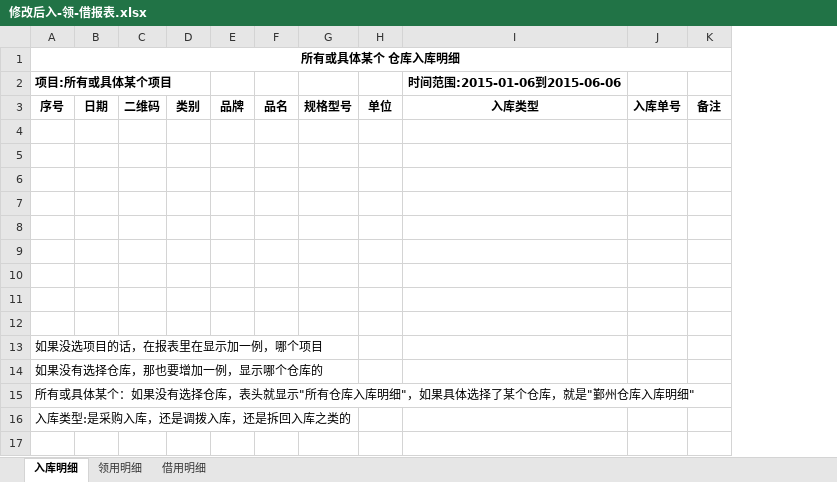
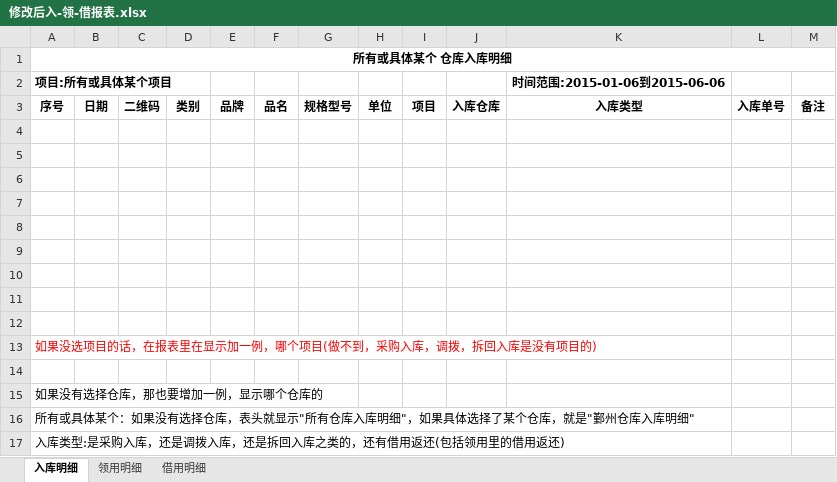
Before and after one commit to mawujun1234/leon1.0, an Excel workbook: ems/document/仓库报表/修改后入-领-借报表.xlsx, sheet 入库明细, drawn as a sheet; values as stored, in another font and other column widths than the file's, no borders; addresses are those after the commit; the diff names each change by its address in the sheet, - before the commit and + after, or states it on an @@ line.

```diff
--- a/ems/document/仓库报表/修改后入-领-借报表.xlsx (sheet 入库明细)
+++ b/ems/document/仓库报表/修改后入-领-借报表.xlsx (sheet 入库明细)
+column I, row 3: 项目
+column J, row 3: 入库仓库
-A13 (项目:所有或具体某个项目): 如果没选项目的话，在报表里在显示加一例，哪个项目
+A13 (项目:所有或具体某个项目): 如果没选项目的话，在报表里在显示加一例，哪个项目(做不到，采购入库，调拨，拆回入库是没有项目的)
-A13 text colour: black
+A13 text colour: #FF0000
+row 14: (empty)
-A17 (项目:所有或具体某个项目): 入库类型:是采购入库，还是调拨入库，还是拆回入库之类的
+A17 (项目:所有或具体某个项目): 入库类型:是采购入库，还是调拨入库，还是拆回入库之类的，还有借用返还(包括领用里的借用返还)
```
Also changed, not shown: sheet 借用明细, sheet 领用明细, ems/document/仓库报表/零星项目领用月报表.xlsx, ems/document/新格式任务列表.xlsx, 39 other files.
